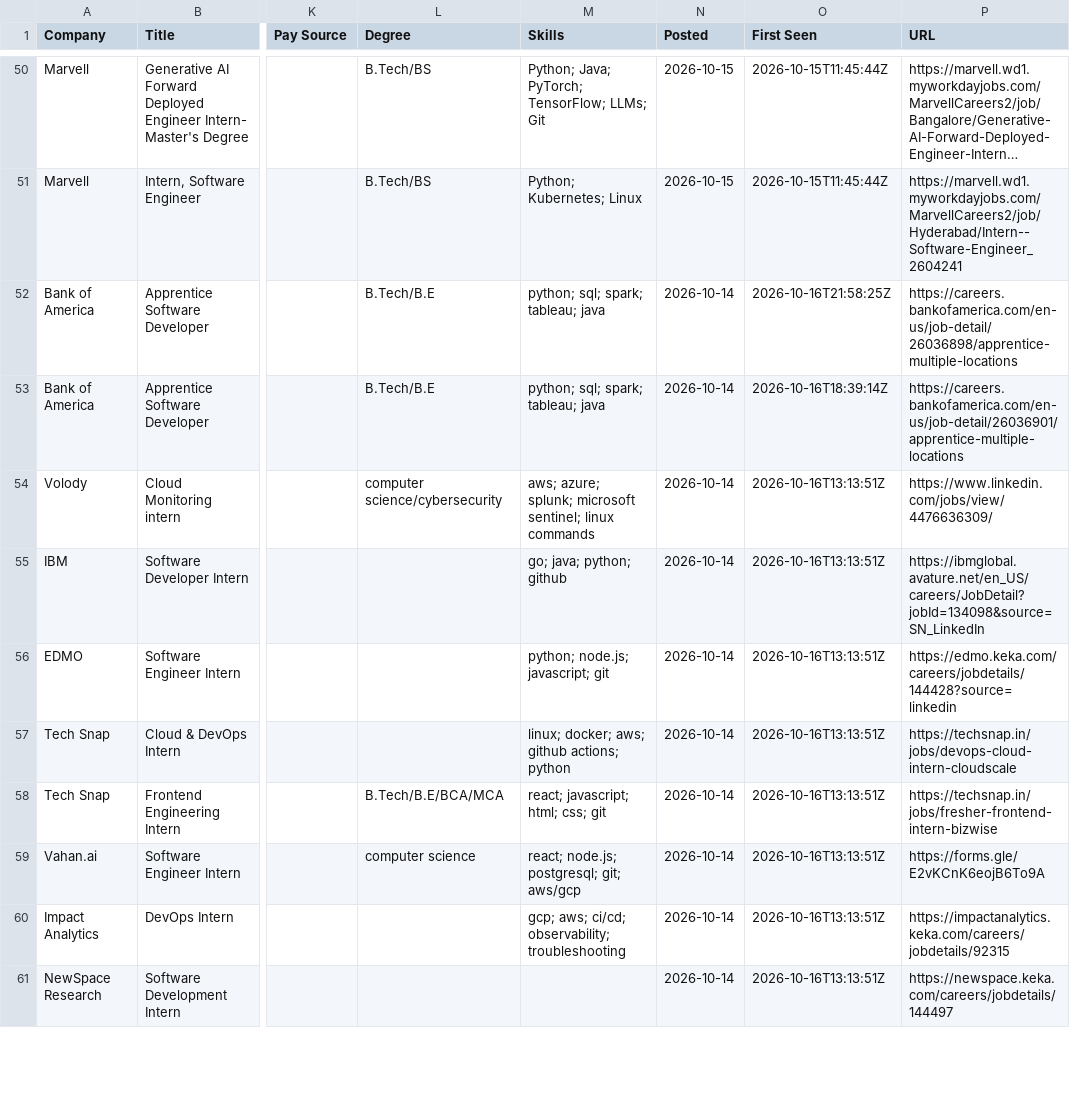
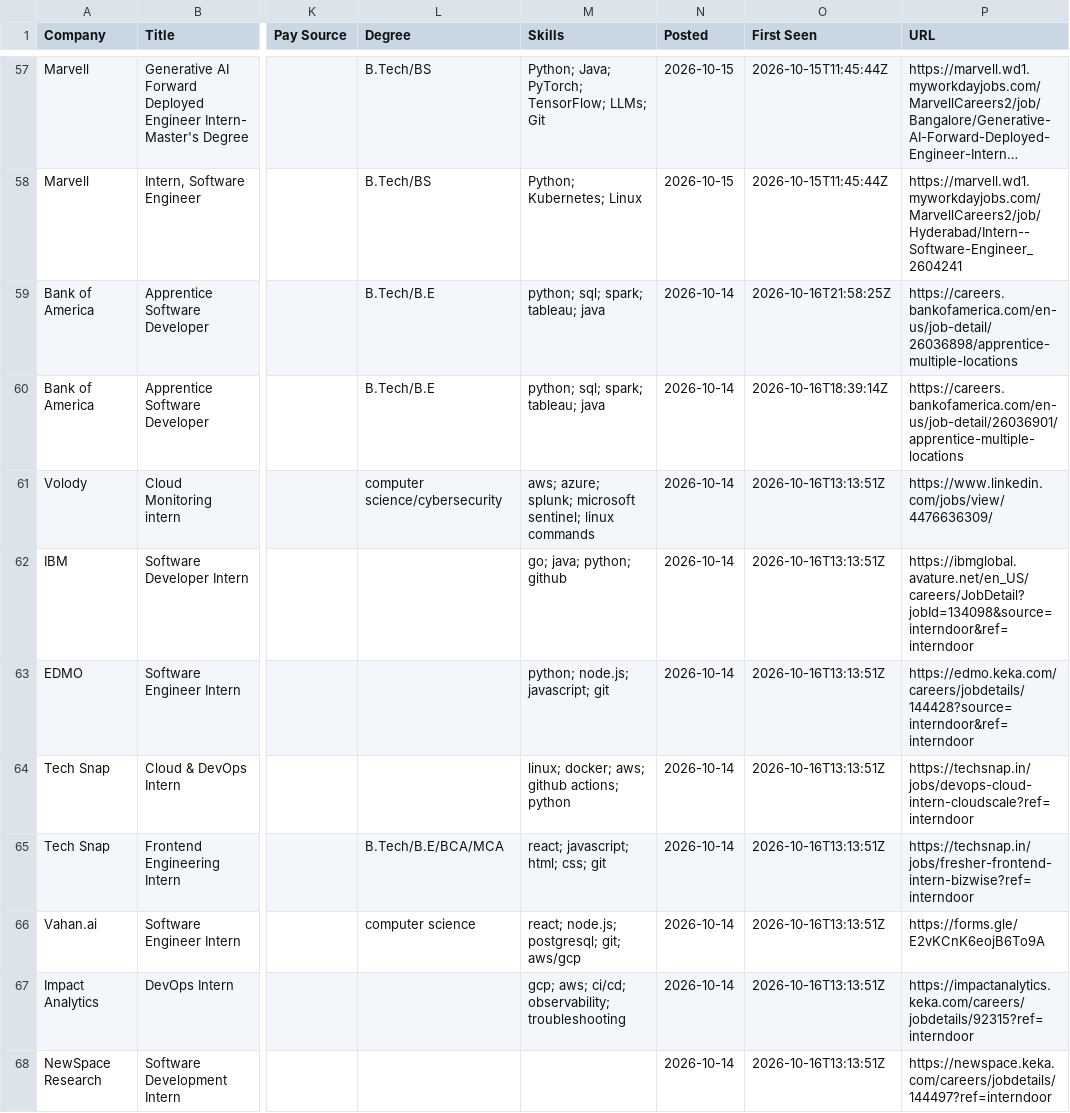
Before and after one commit to lcs2024016-arch/intern-work, a CSV file: data/internships.csv, drawn as a sheet; only a part is shown, gaps mark what is left out; long unchanged cells end in …; addresses are those after the commit; the diff covers the shown part only; the diff names each change by its address in the sheet, - before the commit and + after, or states it on an @@ line.

Commit message:
chore: update internships (2026-10-22 17:51 UTC)

```diff
--- a/data/internships.csv
+++ b/data/internships.csv
-P62 (URL): https://ibmglobal.avature.net/en_US/careers/JobDetail?jobId=134098&source=SN_LinkedIn
+P62 (URL): https://ibmglobal.avature.net/en_US/careers/JobDetail?jobId=134098&source=interndoor&ref=interndoor
-P63 (URL): https://edmo.keka.com/careers/jobdetails/144428?source=linkedin
+P63 (URL): https://edmo.keka.com/careers/jobdetails/144428?source=interndoor&ref=interndoor
-P64 (URL): https://techsnap.in/jobs/devops-cloud-intern-cloudscale
+P64 (URL): https://techsnap.in/jobs/devops-cloud-intern-cloudscale?ref=interndoor
-P65 (URL): https://techsnap.in/jobs/fresher-frontend-intern-bizwise
+P65 (URL): https://techsnap.in/jobs/fresher-frontend-intern-bizwise?ref=interndoor
-P67 (URL): https://impactanalytics.keka.com/careers/jobdetails/92315
+P67 (URL): https://impactanalytics.keka.com/careers/jobdetails/92315?ref=interndoor
-P68 (URL): https://newspace.keka.com/careers/jobdetails/144497
+P68 (URL): https://newspace.keka.com/careers/jobdetails/144497?ref=interndoor
```
Also changed, not shown: 9 added rows, 3 removed rows, 1 moved row and 54 edited cells elsewhere in this file, 12 other files.
